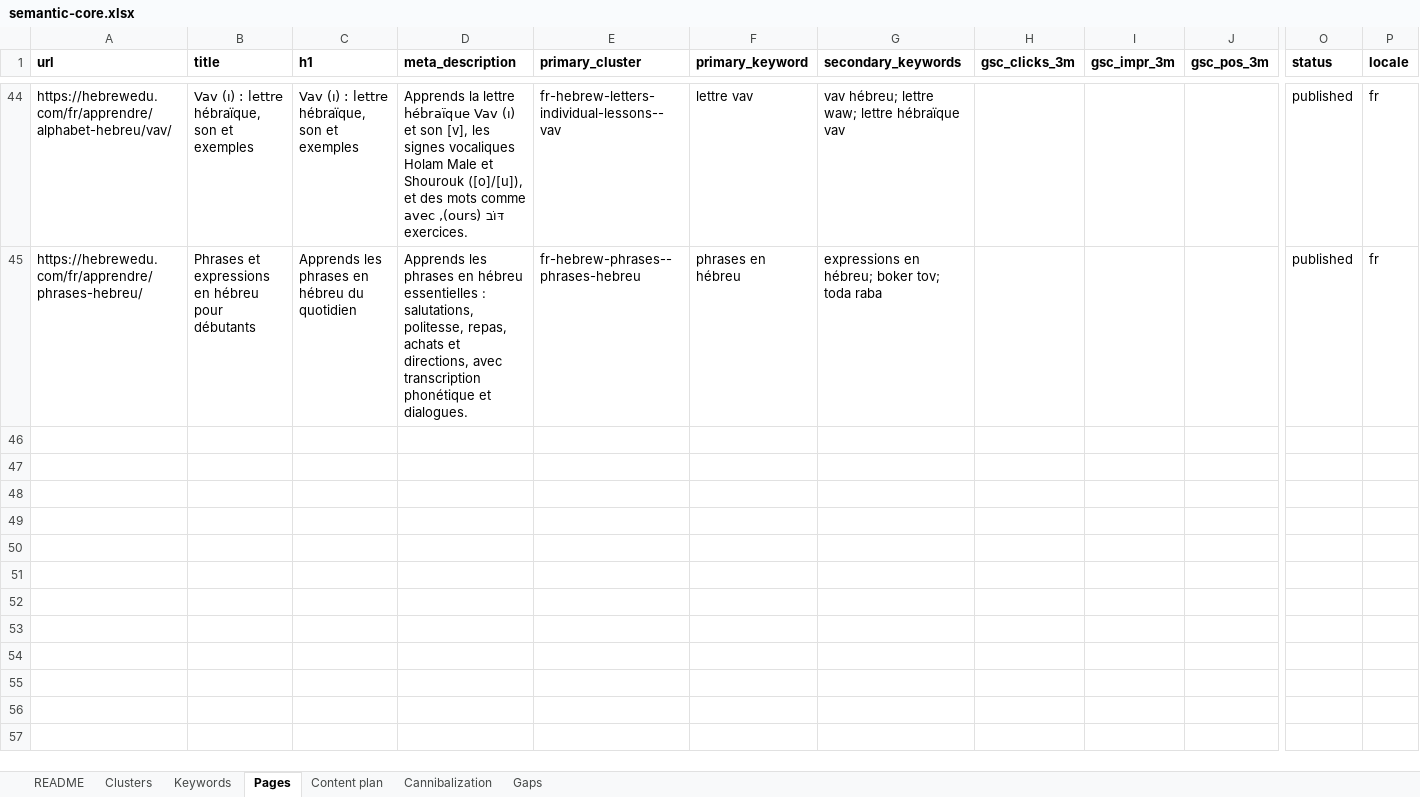
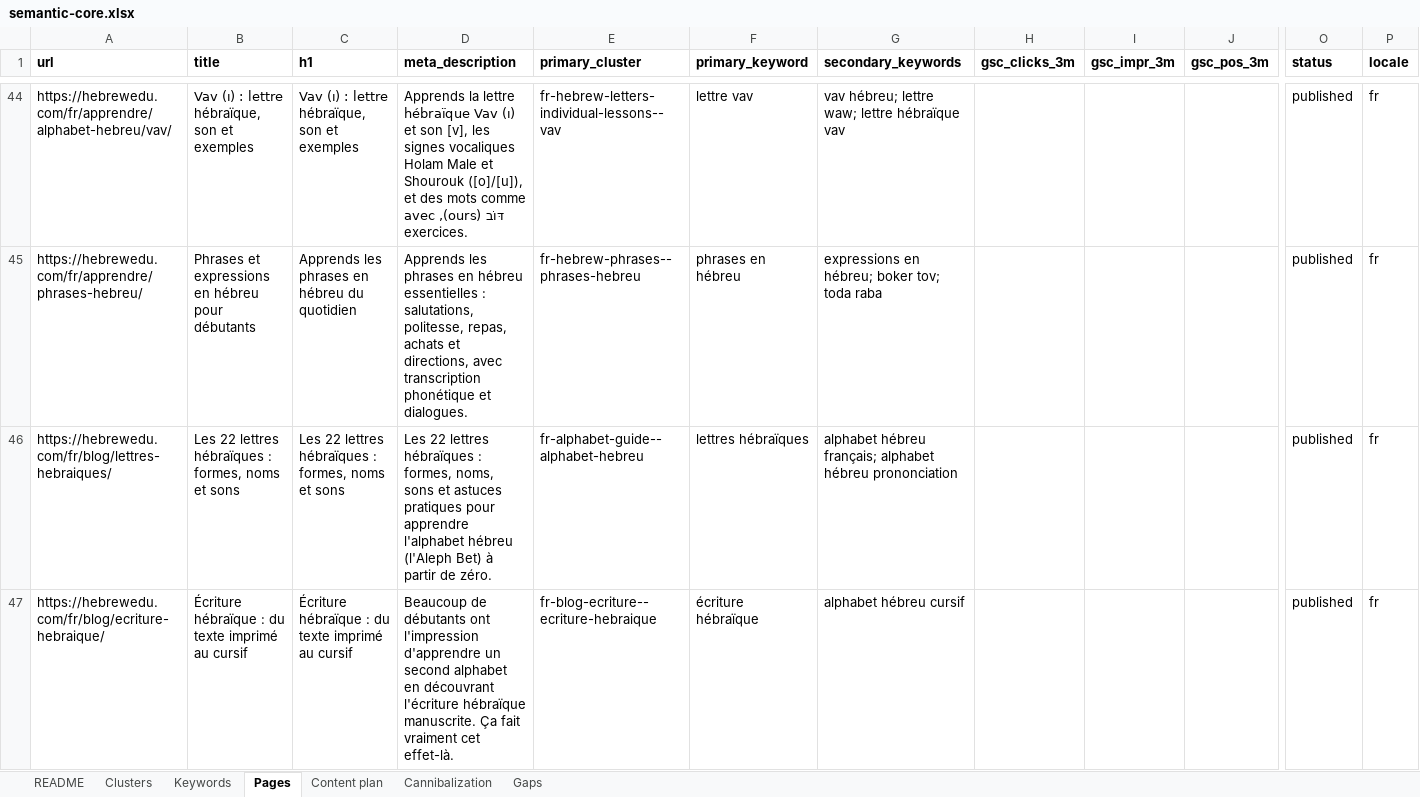
Before and after one commit to vicso-name/hebrewedu-site, an Excel workbook: docs/seo/semantic-core.xlsx, sheet Pages, drawn as a sheet; only a part is shown, gaps mark what is left out; values as stored, in another font and other column widths than the file's, no borders; rows hold the shown columns only; the diff covers the shown part only; the diff names each change by its address in the sheet, - before the commit and + after, or states it on an @@ line.

```diff
--- a/docs/seo/semantic-core.xlsx (sheet Pages)
+++ b/docs/seo/semantic-core.xlsx (sheet Pages)
+row 46: https://hebrewedu.com/fr/blog/lettres-hebraiques/ | Les 22 lettres hébraïques : formes, noms et sons | Les 22 lettres hébraïques : formes, noms et sons | Les 22 lettres hébraïques : formes, noms, sons et astuces pratiques pour apprendre l'alphabet hébreu (l'Aleph Bet) à partir de zéro. | fr-alphabet-guide--alphabet-hebreu | lettres hébraïques | alphabet hébreu français; alphabet hébreu prononciation |  |  |  | published | fr
+row 47: https://hebrewedu.com/fr/blog/ecriture-hebraique/ | Écriture hébraïque : du texte imprimé au cursif | Écriture hébraïque : du texte imprimé au cursif | Beaucoup de débutants ont l'impression d'apprendre un second alphabet en découvrant l'écriture hébraïque manuscrite. Ça fait vraiment cet effet-là. | fr-blog-ecriture--ecriture-hebraique | écriture hébraïque | alphabet hébreu cursif |  |  |  | published | fr
```
Also changed, not shown: 2 added rows elsewhere in this sheet, sheet Keywords, sheet Clusters, sheet Content plan, sheet Gaps, 15 other files.
